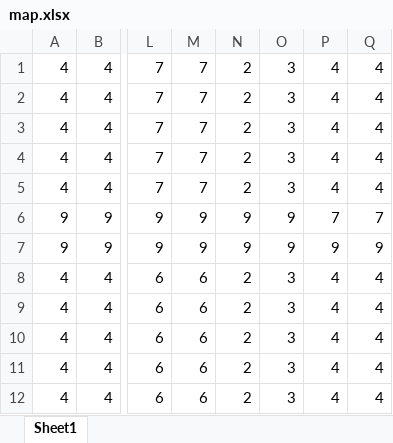
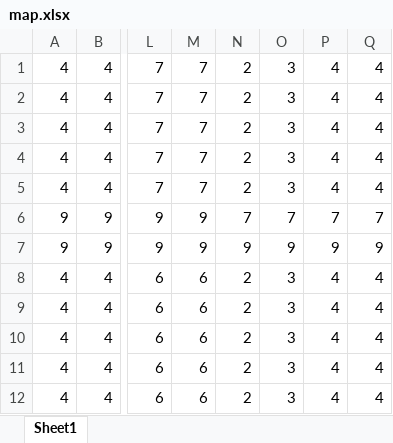
Before and after one commit to EwenLan/Parkinglot-Cellular-Automata, an Excel workbook: map.xlsx, sheet Sheet1, drawn as a sheet; only a part is shown, gaps mark what is left out; values as stored, in another font and other column widths than the file's, no borders; conditional formats not drawn; the diff names each change by its address in the sheet, - before the commit and + after, or states it on an @@ line.

```diff
--- a/map.xlsx (sheet Sheet1)
+++ b/map.xlsx (sheet Sheet1)
-N6: 9
+N6: 7
-O6: 9
+O6: 7
```
Also changed, not shown: 2 other files.
